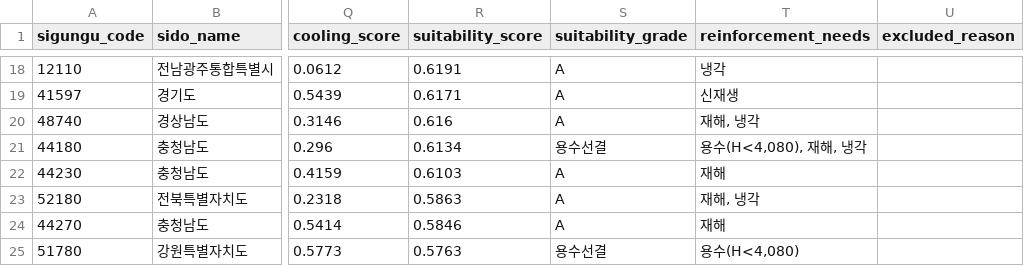
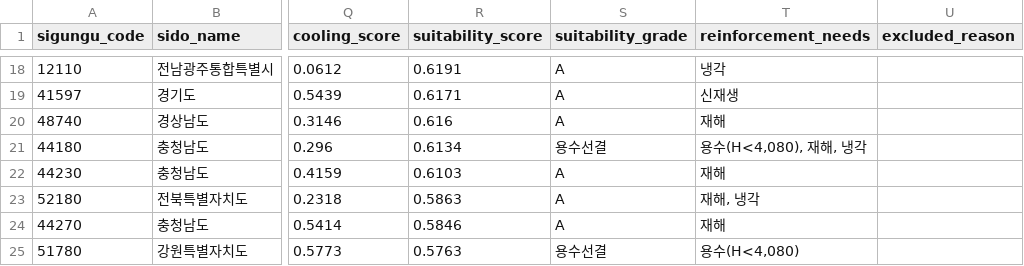
Before and after one commit to jinuuuuuuuuuuu/kdata-datarecipe, a CSV file: recipe/aidc_siting_dataset.csv, drawn as a sheet; only a part is shown, gaps mark what is left out; the diff covers the shown part only; the diff names each change by its address in the sheet, - before the commit and + after, or states it on an @@ line.

```diff
--- a/recipe/aidc_siting_dataset.csv
+++ b/recipe/aidc_siting_dataset.csv
-T20 (reinforcement_needs): 재해, 냉각
+T20 (reinforcement_needs): 재해
```
Also changed, not shown: 4 added rows, 4 removed rows and 3 edited cells elsewhere in this file, data/processed/최종_순위.csv, recipe/aidc_siting_column_definition.csv, 13 other files.
